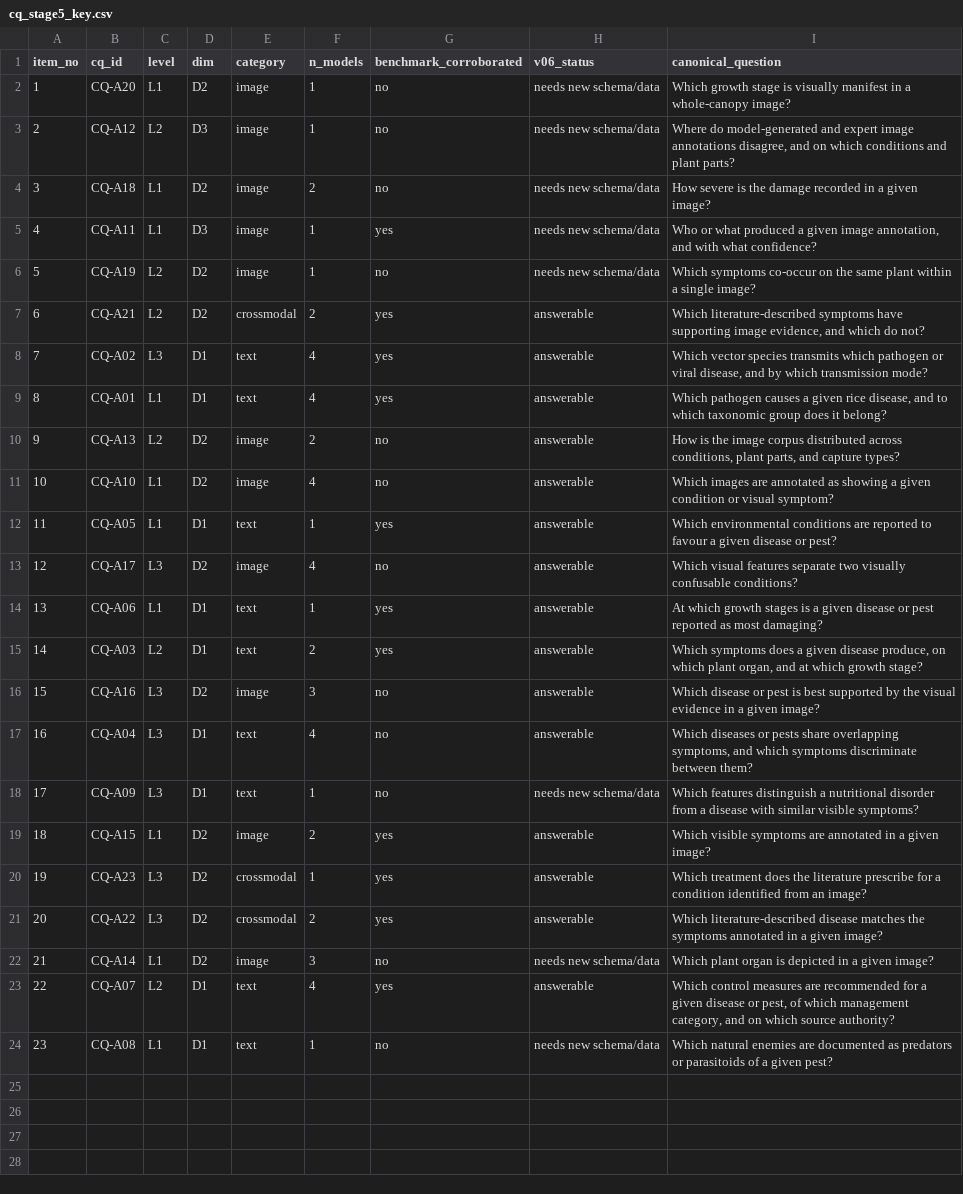
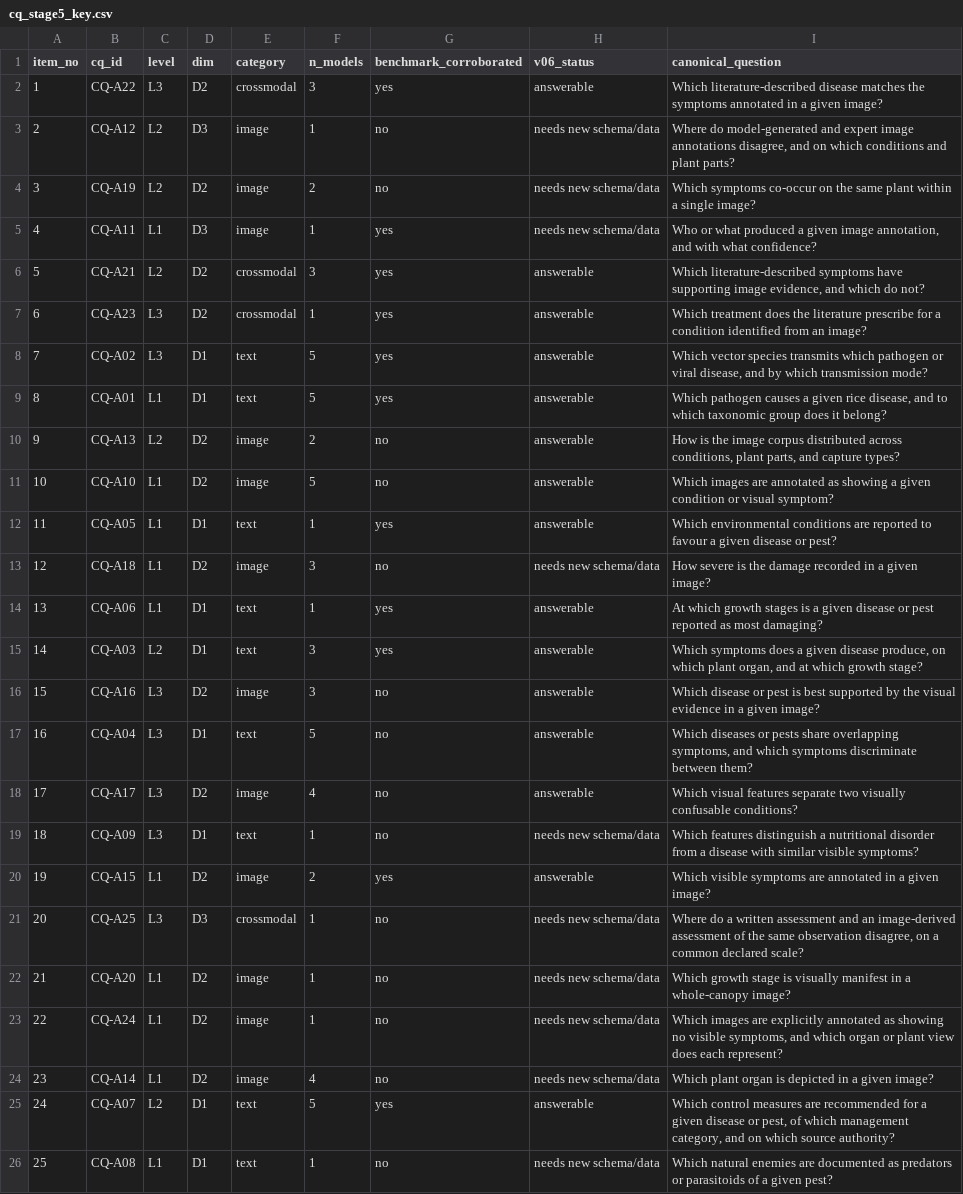
Before and after one commit to Ariful-Furqon/Rice-Multimodal-Knowledge-Graph, a CSV file: Ontology/CQ SPARQL Benchmark/CQ Screening/data/cq_stage5_key.csv, drawn as a sheet; removed rows and columns are numbered as before the commit, all else as after; the diff names each change by its address in the sheet, - before the commit and + after, or states it on an @@ line.

```diff
--- a/Ontology/CQ SPARQL Benchmark/CQ Screening/data/cq_stage5_key.csv
+++ b/Ontology/CQ SPARQL Benchmark/CQ Screening/data/cq_stage5_key.csv
+row 2: 1 | CQ-A22 | L3 | D2 | crossmodal | 3 | yes | answerable | Which literature-described disease matches the symptoms annotated in a given image?
-B4 (cq_id): CQ-A18
+B4 (cq_id): CQ-A19
-C4 (level): L1
+C4 (level): L2
-I4 (canonical_question): How severe is the damage recorded in a given image?
+I4 (canonical_question): Which symptoms co-occur on the same plant within a single image?
-row 6: 5 | CQ-A19 | L2 | D2 | image | 1 | no | needs new schema/data | Which symptoms co-occur on the same plant within a single image?
@@ column A (item_no) renumbered from row 6 down @@
-F6 (n_models): 2
+F6 (n_models): 3
+row 7: 6 | CQ-A23 | L3 | D2 | crossmodal | 1 | yes | answerable | Which treatment does the literature prescribe for a condition identified from an image?
-F8:F9 (n_models): 4
+F8:F9 (n_models): 5
-F11 (n_models): 4
+F11 (n_models): 5
+row 13: 12 | CQ-A18 | L1 | D2 | image | 3 | no | needs new schema/data | How severe is the damage recorded in a given image?
+row 15: 14 | CQ-A03 | L2 | D1 | text | 3 | yes | answerable | Which symptoms does a given disease produce, on which plant organ, and at which growth stage?
+row 17: 16 | CQ-A04 | L3 | D1 | text | 5 | no | answerable | Which diseases or pests share overlapping symptoms, and which symptoms discriminate between them?
-row 15: 14 | CQ-A03 | L2 | D1 | text | 2 | yes | answerable | Which symptoms does a given disease produce, on which plant organ, and at which growth stage?
-row 17: 16 | CQ-A04 | L3 | D1 | text | 4 | no | answerable | Which diseases or pests share overlapping symptoms, and which symptoms discriminate between them?
-B21 (cq_id): CQ-A23
+B21 (cq_id): CQ-A25
-D21 (dim): D2
+D21 (dim): D3
-G21 (benchmark_corroborated): yes
+G21 (benchmark_corroborated): no
-H21 (v06_status): answerable
+H21 (v06_status): needs new schema/data
-I21 (canonical_question): Which treatment does the literature prescribe for a condition identified from an image?
+I21 (canonical_question): Where do a written assessment and an image-derived assessment of the same observation disagree, on a common declared scale?
-row 21: 20 | CQ-A22 | L3 | D2 | crossmodal | 2 | yes | answerable | Which literature-described disease matches the symptoms annotated in a given image?
@@ row 2 moved to row 22: 21 @@
+row 23: 22 | CQ-A24 | L1 | D2 | image | 1 | no | needs new schema/data | Which images are explicitly annotated as showing no visible symptoms, and which organ or plant view does each represent?
-F24 (n_models): 3
+F24 (n_models): 4
-F25 (n_models): 4
+F25 (n_models): 5
```
Also changed, not shown: Ontology/CQ SPARQL Benchmark/CQ Screening/data/cq_stage3_decisions.csv, Ontology/CQ SPARQL Benchmark/CQ Screening/data/cq_stage3_final_tierA.csv, 6 other files.
